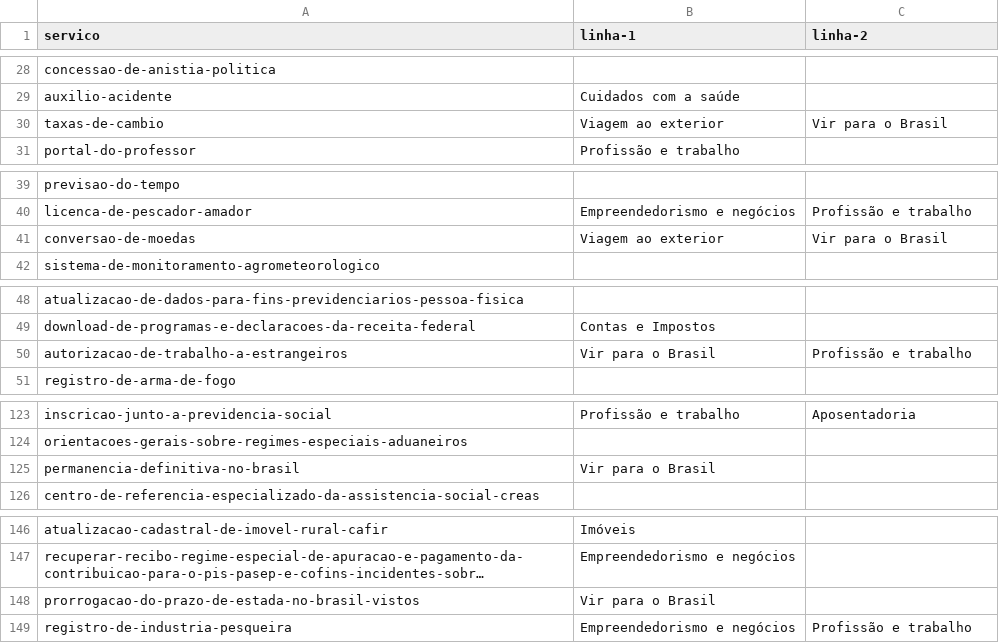
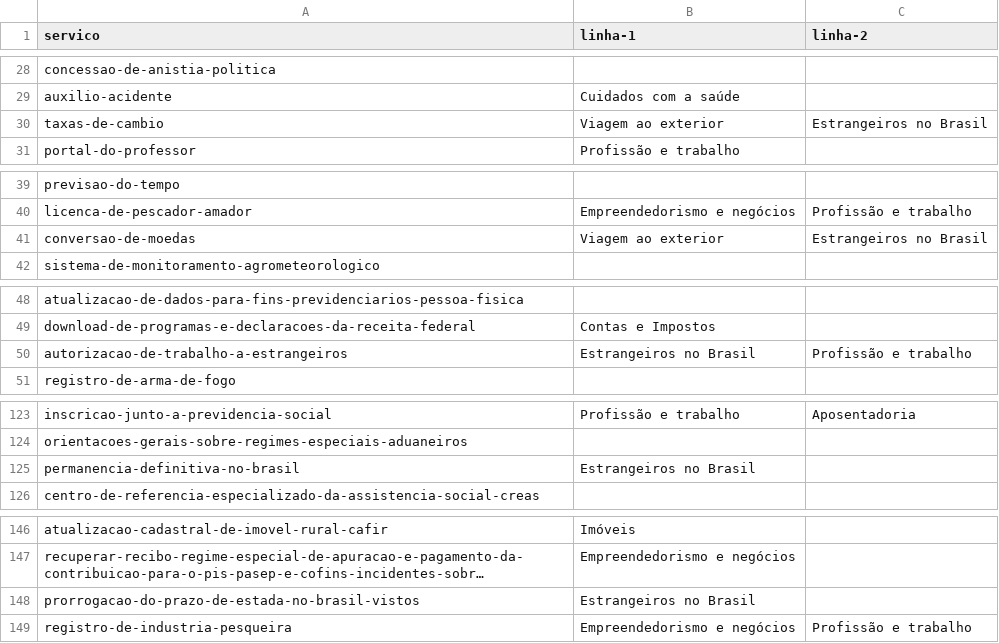
Before and after one commit to servicosgovbr/portal-de-servicos, a CSV file: src/main/resources/linhas-da-vida.csv, drawn as a sheet; only a part is shown, gaps mark what is left out; long unchanged cells end in …; the diff covers the shown part only; the diff names each change by its address in the sheet, - before the commit and + after, or states it on an @@ line.

Commit message:
Renomeia linha da vida "Vir para o Brasil" para "Estrangeiros no Brasil" - #315

```diff
--- a/src/main/resources/linhas-da-vida.csv
+++ b/src/main/resources/linhas-da-vida.csv
-C30 (linha-2): Vir para o Brasil
+C30 (linha-2): Estrangeiros no Brasil
-C41 (linha-2): Vir para o Brasil
+C41 (linha-2): Estrangeiros no Brasil
-B50 (linha-1): Vir para o Brasil
+B50 (linha-1): Estrangeiros no Brasil
-B125 (linha-1): Vir para o Brasil
+B125 (linha-1): Estrangeiros no Brasil
-B148 (linha-1): Vir para o Brasil
+B148 (linha-1): Estrangeiros no Brasil
```
Also changed, not shown: 4 edited cells elsewhere in this file, 4 other files.
